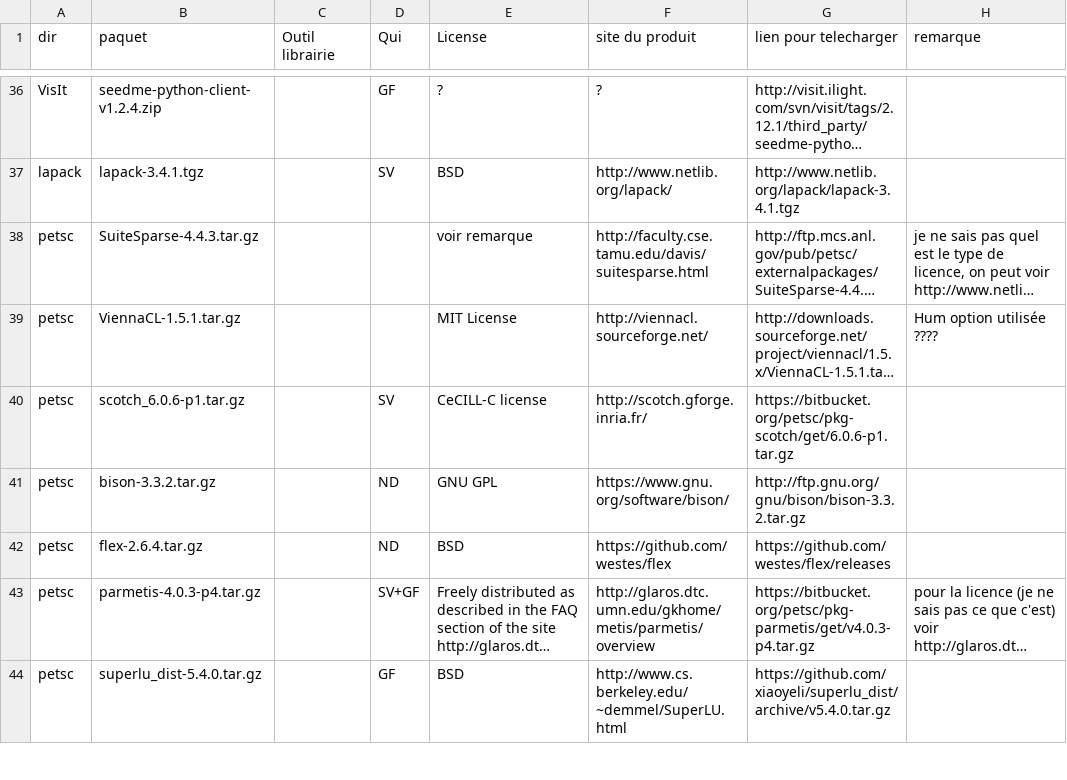
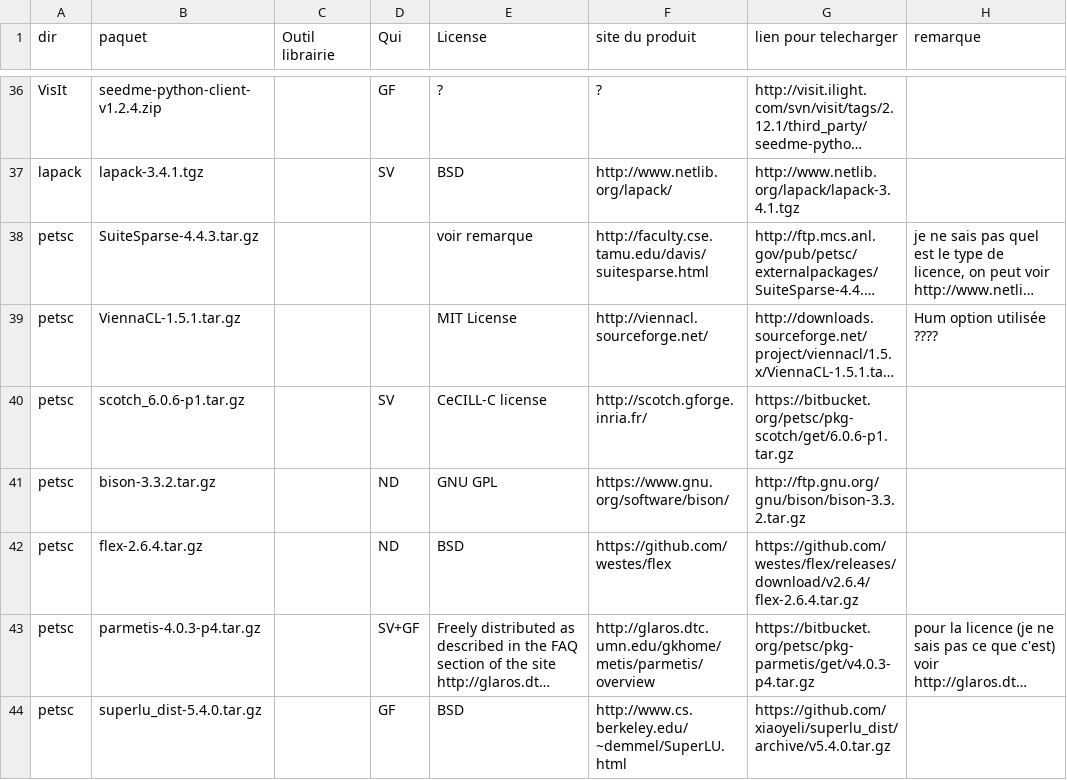
Before and after one commit to cea-trust-platform/trust-code, a CSV file: bin/gestion_externalpackages/liste_dep.csv, drawn as a sheet; only a part is shown, gaps mark what is left out; long unchanged cells end in …; the diff names each change by its address in the sheet, - before the commit and + after, or states it on an @@ line.

Commit message:
Fix flex deposit

```diff
--- a/bin/gestion_externalpackages/liste_dep.csv
+++ b/bin/gestion_externalpackages/liste_dep.csv
-G42 (lien pour telecharger): https://github.com/westes/flex/releases
+G42 (lien pour telecharger): https://github.com/westes/flex/releases/download/v2.6.4/flex-2.6.4.tar.gz
```
